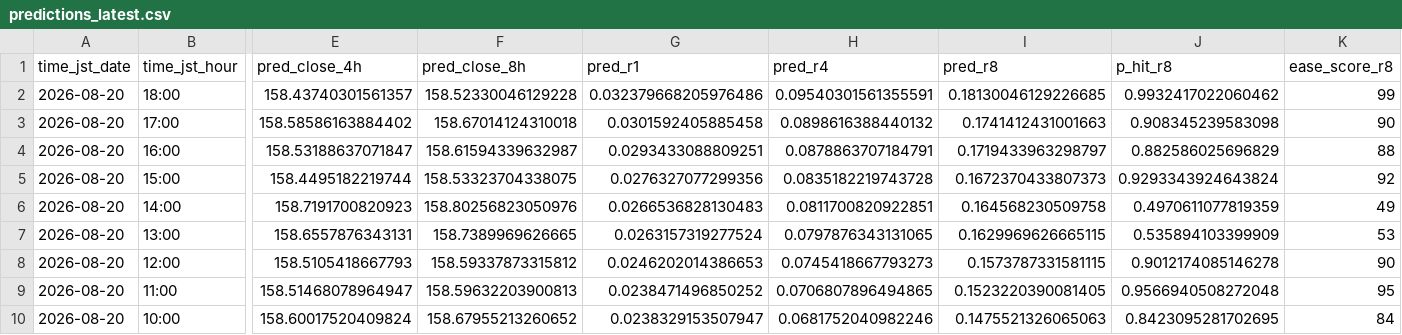
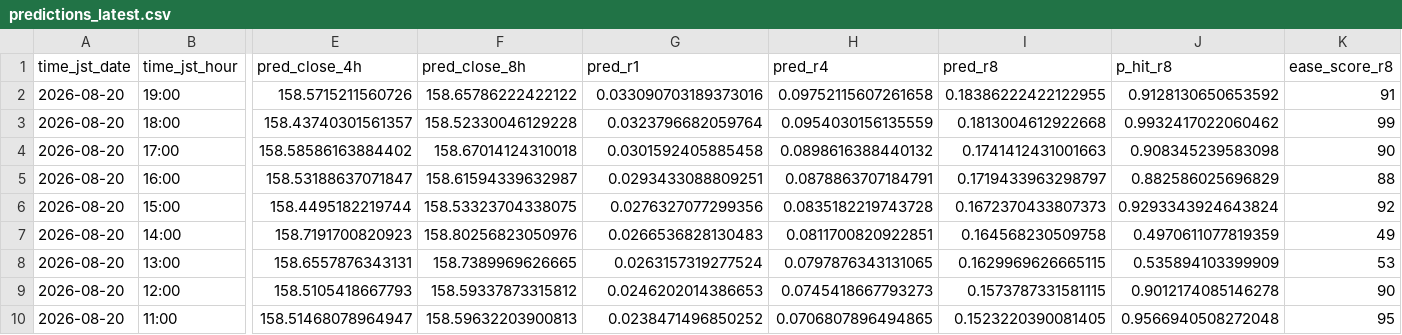
Before and after one commit to sonatinep-hirose/yencast-web-v08, a CSV file: predictions_latest.csv, drawn as a sheet; only a part is shown, gaps mark what is left out; the shorter side is filled out with more unchanged rows; addresses are those after the commit; rows hold the shown columns only; the diff names each change by its address in the sheet, - before the commit and + after, or states it on an @@ line.

Commit message:
update: predictions latest

```diff
--- a/predictions_latest.csv
+++ b/predictions_latest.csv
+row 2: 2026-08-20 | 19:00 | 158.5715211560726 | 158.65786222422122 | 0.033090703189373016 | 0.09752115607261658 | 0.18386222422122955 | 0.9128130650653592 | 91
-G3 (pred_r1): 0.032379668205976486
+G3 (pred_r1): 0.0323796682059764
-H3 (pred_r4): 0.09540301561355591
+H3 (pred_r4): 0.0954030156135559
-I3 (pred_r8): 0.18130046129226685
+I3 (pred_r8): 0.1813004612922668
```
